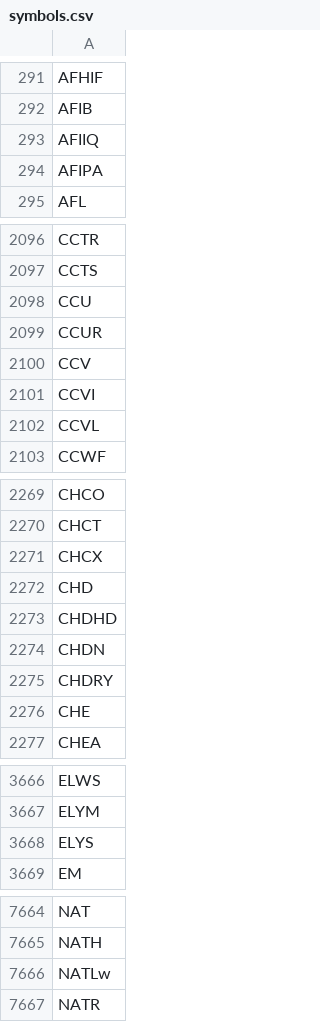
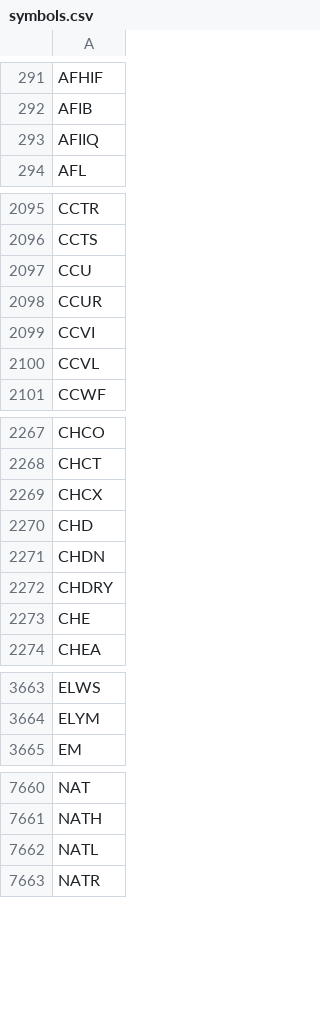
Before and after one commit to melder/symbols_options_csvs, a CSV file: symbols.csv, drawn as a sheet; only a part is shown, gaps mark what is left out; the diff covers the shown part only.

```diff
--- a/symbols.csv
+++ b/symbols.csv
@@ -293,3 +293,2 @@ AFIB
 AFIIQ
-AFIPA
 AFL
@@ -2099,3 +2098,2 @@ CCU
 CCUR
-CCV
 CCVI
@@ -2272,3 +2270,2 @@ CHCX
 CHD
-CHDHD
 CHDN
@@ -3667,3 +3664,2 @@ ELWS
 ELYM
-ELYS
 EM
@@ -7665,3 +7661,3 @@ NAT
 NATH
-NATLw
+NATL
 NATR
```
Also changed, not shown: 2 added rows, 5 removed rows and 2 edited cells elsewhere in this file, monthlies.csv, options.csv, 2 other files.
